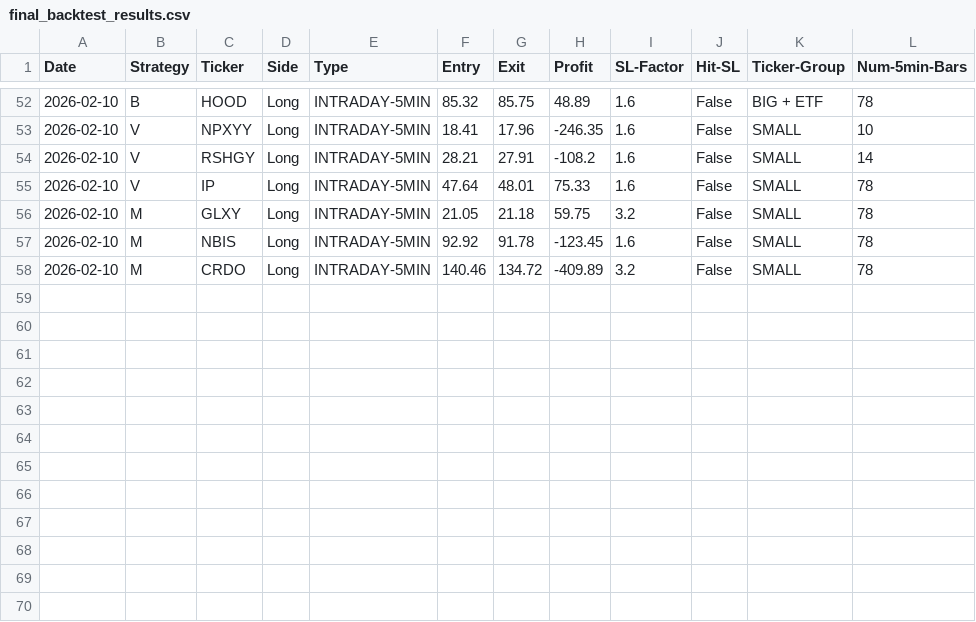
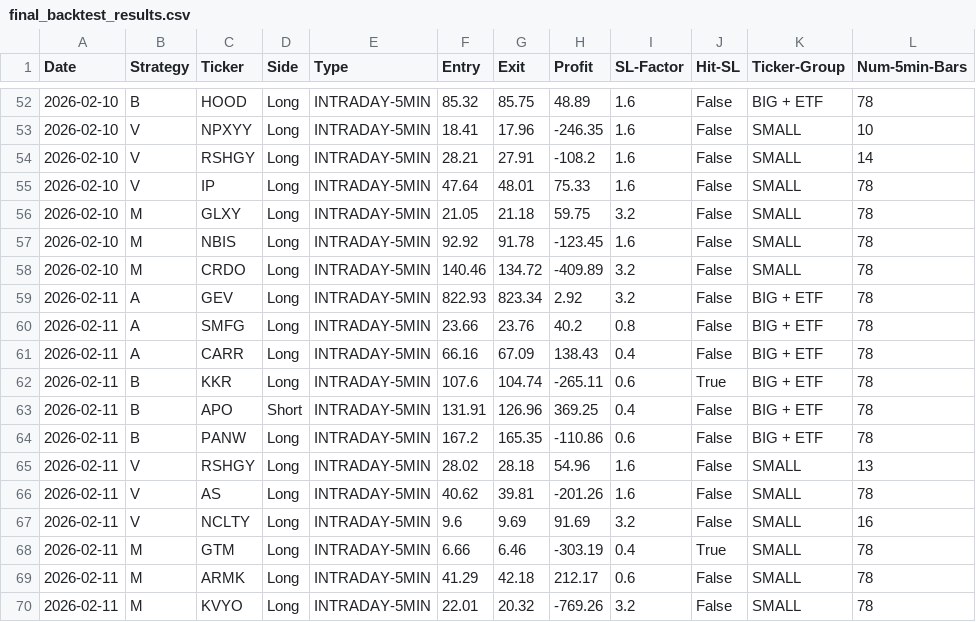
Before and after one commit to pollcerny-sudo/trading-agent-bot, a CSV file: final_backtest_results.csv, drawn as a sheet; only a part is shown, gaps mark what is left out; the diff names each change by its address in the sheet, - before the commit and + after, or states it on an @@ line.

```diff
--- a/final_backtest_results.csv
+++ b/final_backtest_results.csv
+row 59: 2026-02-11 | A | GEV | Long | INTRADAY-5MIN | 822.93 | 823.34 | 2.92 | 3.2 | False | BIG + ETF | 78
+row 60: 2026-02-11 | A | SMFG | Long | INTRADAY-5MIN | 23.66 | 23.76 | 40.2 | 0.8 | False | BIG + ETF | 78
+row 61: 2026-02-11 | A | CARR | Long | INTRADAY-5MIN | 66.16 | 67.09 | 138.43 | 0.4 | False | BIG + ETF | 78
+row 62: 2026-02-11 | B | KKR | Long | INTRADAY-5MIN | 107.6 | 104.74 | -265.11 | 0.6 | True | BIG + ETF | 78
+row 63: 2026-02-11 | B | APO | Short | INTRADAY-5MIN | 131.91 | 126.96 | 369.25 | 0.4 | False | BIG + ETF | 78
+row 64: 2026-02-11 | B | PANW | Long | INTRADAY-5MIN | 167.2 | 165.35 | -110.86 | 0.6 | False | BIG + ETF | 78
+row 65: 2026-02-11 | V | RSHGY | Long | INTRADAY-5MIN | 28.02 | 28.18 | 54.96 | 1.6 | False | SMALL | 13
+row 66: 2026-02-11 | V | AS | Long | INTRADAY-5MIN | 40.62 | 39.81 | -201.26 | 1.6 | False | SMALL | 78
+row 67: 2026-02-11 | V | NCLTY | Long | INTRADAY-5MIN | 9.6 | 9.69 | 91.69 | 3.2 | False | SMALL | 16
+row 68: 2026-02-11 | M | GTM | Long | INTRADAY-5MIN | 6.66 | 6.46 | -303.19 | 0.4 | True | SMALL | 78
+row 69: 2026-02-11 | M | ARMK | Long | INTRADAY-5MIN | 41.29 | 42.18 | 212.17 | 0.6 | False | SMALL | 78
+row 70: 2026-02-11 | M | KVYO | Long | INTRADAY-5MIN | 22.01 | 20.32 | -769.26 | 3.2 | False | SMALL | 78
```
Also changed, not shown: 2 other files.
